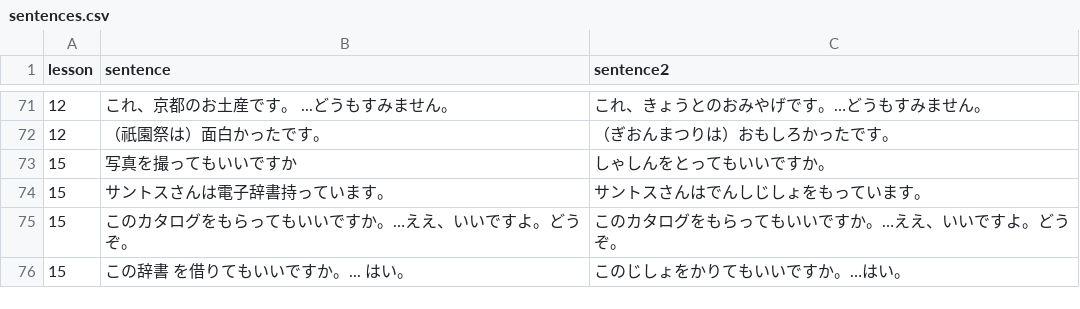
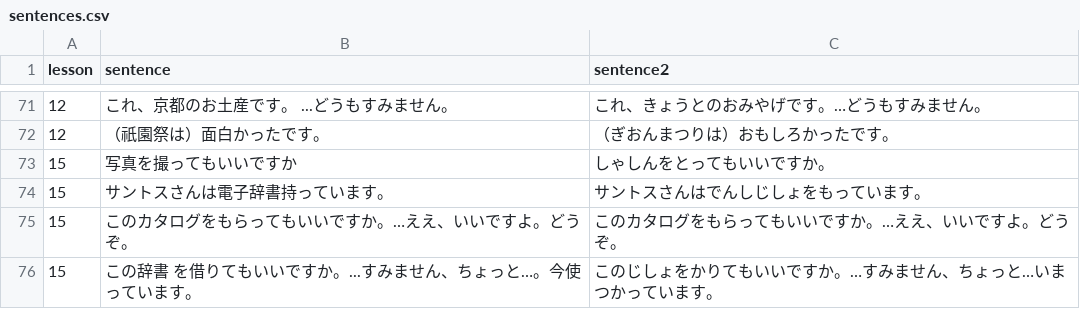
Before and after one commit to hillerliao/img, a CSV file: sentences.csv, drawn as a sheet; only a part is shown, gaps mark what is left out.

Commit message:
Update sentences.csv

```diff
--- a/sentences.csv
+++ b/sentences.csv
@@ -75,2 +75,2 @@ lesson, sentence,sentence2
 15,このカタログをもらってもいいですか。…ええ、いいですよ。どうぞ。,このカタログをもらってもいいですか。…ええ、いいですよ。どうぞ。
-15,この辞書 を借りてもいいですか。... はい。,このじしょをかりてもいいですか。…はい。
+15,この辞書 を借りてもいいですか。...すみません、ちょっと…。今使っています。,このじしょをかりてもいいですか。…すみません、ちょっと…いまつかっています。
```
